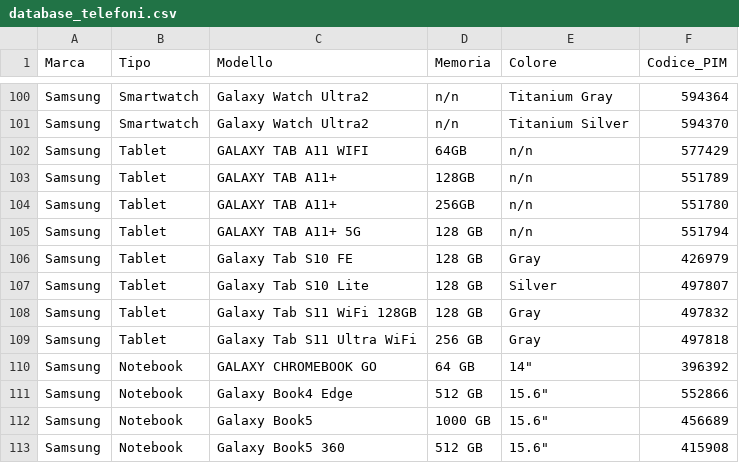
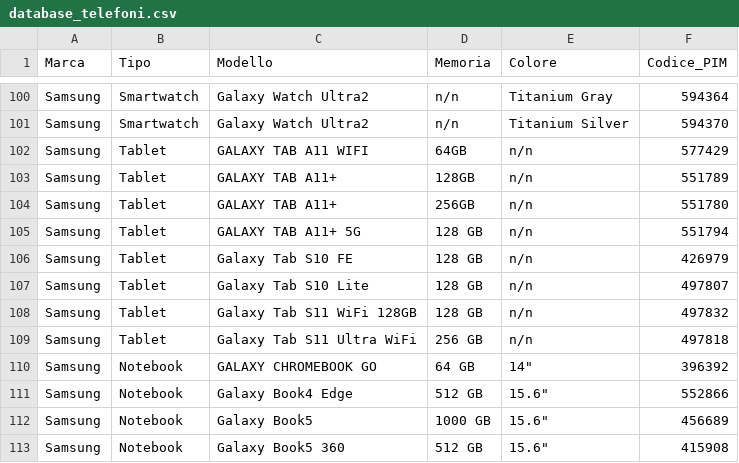
Before and after one commit to D4NIELost/smartphone-barcode-app, a CSV file: database_telefoni.csv, drawn as a sheet; only a part is shown, gaps mark what is left out.

```diff
--- a/database_telefoni.csv
+++ b/database_telefoni.csv
@@ -105,6 +105,6 @@ Samsung,Tablet,GALAXY TAB A11+,256GB,n/n,551780
 Samsung,Tablet,GALAXY TAB A11+ 5G,128 GB,n/n,551794
-Samsung,Tablet,Galaxy Tab S10 FE,128 GB,Gray,426979
-Samsung,Tablet,Galaxy Tab S10 Lite,128 GB,Silver,497807
-Samsung,Tablet,Galaxy Tab S11 WiFi 128GB,128 GB,Gray,497832
-Samsung,Tablet,Galaxy Tab S11 Ultra WiFi,256 GB,Gray,497818
+Samsung,Tablet,Galaxy Tab S10 FE,128 GB,n/n,426979
+Samsung,Tablet,Galaxy Tab S10 Lite,128 GB,n/n,497807
+Samsung,Tablet,Galaxy Tab S11 WiFi 128GB,128 GB,n/n,497832
+Samsung,Tablet,Galaxy Tab S11 Ultra WiFi,256 GB,n/n,497818
 Samsung,Notebook,GALAXY CHROMEBOOK GO,64 GB,14",396392
```
Also changed, not shown: 2 other files.
